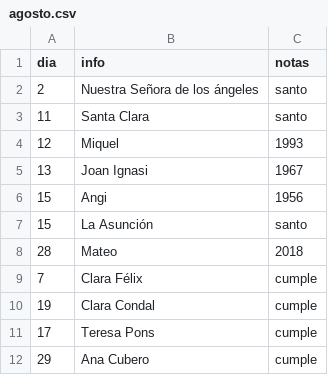
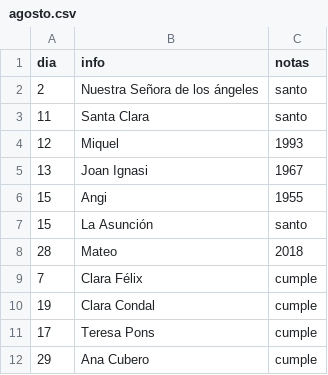
Before and after one commit to andresmarinabad/familycalendar, a CSV file: data/agosto.csv, drawn as a sheet.

```diff
--- a/data/agosto.csv
+++ b/data/agosto.csv
@@ -5,3 +5,3 @@ dia,info,notas
 13, Joan Ignasi,1967
-15,Angi,1956
+15,Angi,1955
 15,La Asunción,santo
```
Also changed, not shown: data/abril.csv, data/enero.csv, 24 other files.
